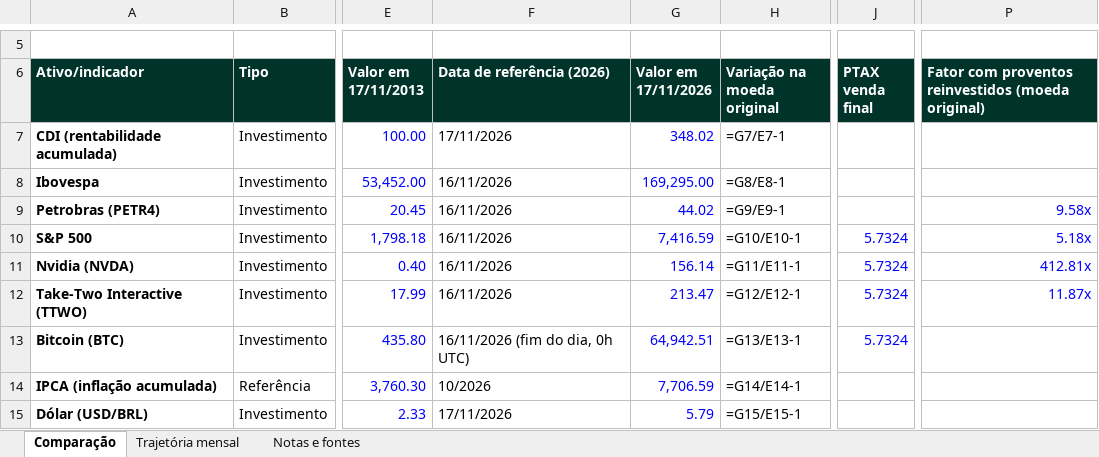
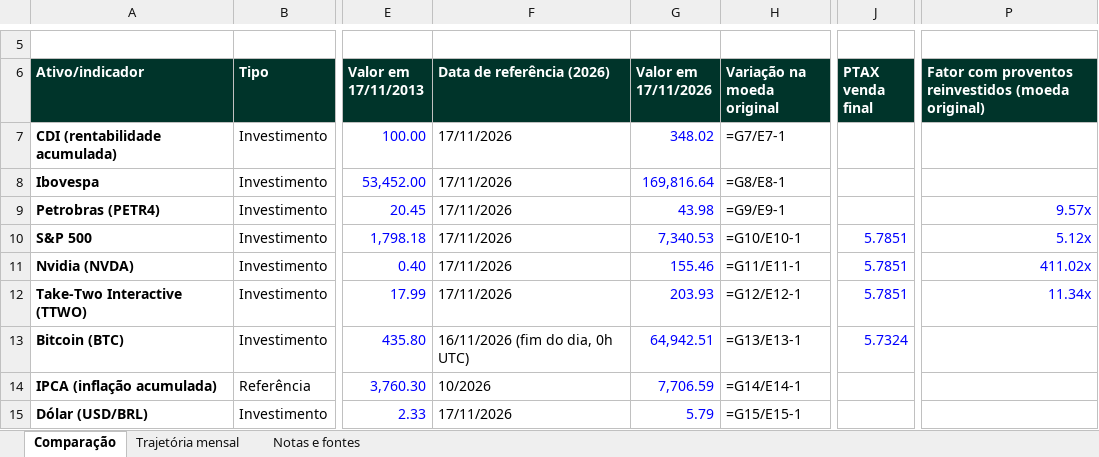
Before and after one commit to guivaraschinalves/liberta-dados, an Excel workbook: dados/liberta-dados.xlsx, sheet Comparação, drawn as a sheet; only a part is shown, gaps mark what is left out; values as stored, in another font and other column widths than the file's, no borders; formulas without a stored value are shown as written; the diff names each change by its address in the sheet, - before the commit and + after, or states it on an @@ line.

```diff
--- a/dados/liberta-dados.xlsx (sheet Comparação)
+++ b/dados/liberta-dados.xlsx (sheet Comparação)
-F8:F12 (Data de referência (2026)): 16/11/2026
+F8:F12 (Data de referência (2026)): 17/11/2026
-G8 (Valor em 17/11/2026): 169,295.00
+G8 (Valor em 17/11/2026): 169,816.64
-G9 (Valor em 17/11/2026): 44.02
+G9 (Valor em 17/11/2026): 43.98
-P9: 9.58x
+P9: 9.57x
-G10 (Valor em 17/11/2026): 7,416.59
+G10 (Valor em 17/11/2026): 7,340.53
-J10:J12 (PTAX venda final): 5.7324
+J10:J12 (PTAX venda final): 5.7851
-P10: 5.18x
+P10: 5.12x
-G11 (Valor em 17/11/2026): 156.14
+G11 (Valor em 17/11/2026): 155.46
-P11: 412.81x
+P11: 411.02x
-G12 (Valor em 17/11/2026): 213.47
+G12 (Valor em 17/11/2026): 203.93
-P12: 11.87x
+P12: 11.34x
```
Also changed, not shown: sheet Trajetória mensal, sheet Notas e fontes, 41 other files.
